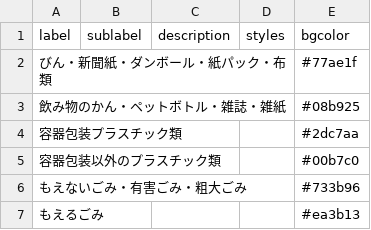
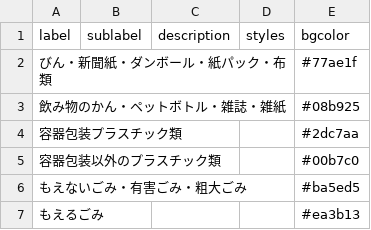
Before and after one commit to fujimino5374/5374, a CSV file: data/description.csv, drawn as a sheet.

Commit message:
Update description.csv

```diff
--- a/data/description.csv
+++ b/data/description.csv
@@ -5,3 +5,3 @@ label,sublabel,description,styles,bgcolor
 容器包装以外のプラスチック類,,,,#00b7c0
-もえないごみ・有害ごみ・粗大ごみ,,,,#733b96
+もえないごみ・有害ごみ・粗大ごみ,,,,#ba5ed5
 もえるごみ,,,,#ea3b13
```
